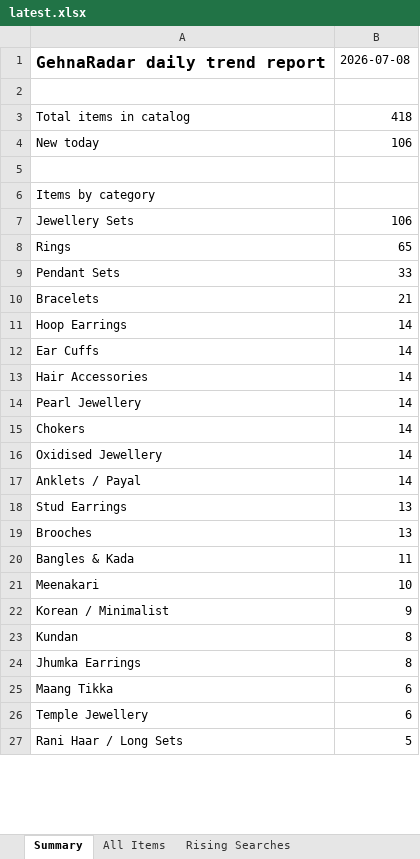
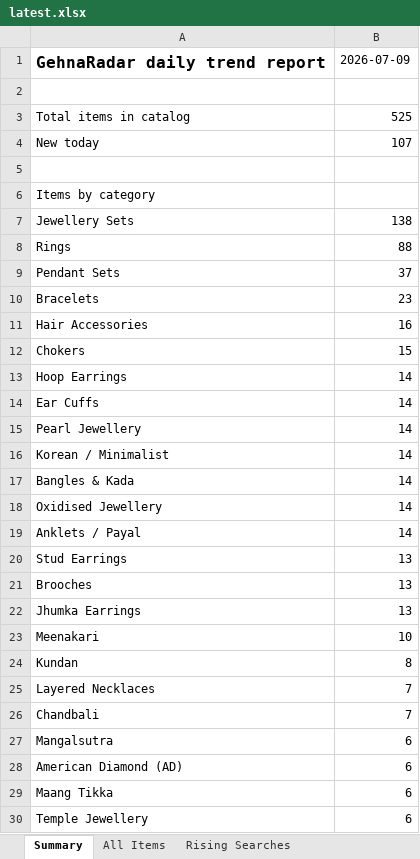
Before and after one commit to PRATS7878/gehnaradar_Updated, an Excel workbook: output/latest.xlsx, sheet Summary, drawn as a sheet; only a part is shown; the shorter side is filled out with more unchanged rows; values as stored, in another font and other column widths than the file's, no borders; removed rows and columns are numbered as before the commit, all else as after; the diff covers the shown part only; the diff names each change by its address in the sheet, - before the commit and + after, or states it on an @@ line.

```diff
--- a/output/latest.xlsx (sheet Summary)
+++ b/output/latest.xlsx (sheet Summary)
-B1: 2026-07-08
+B1: 2026-07-09
-B3: 418
+B3: 525
-B4: 106
+B4: 107
-B7: 106
+B7: 138
-B8: 65
+B8: 88
-B9: 33
+B9: 37
-B10: 21
+B10: 23
+row 11: Hair Accessories | 16
+row 12: Chokers | 15
-row 13: Hair Accessories | 14
-A16: Chokers
+A16: Korean / Minimalist
+row 17: Bangles & Kada | 14
-row 20: Bangles & Kada | 11
+row 22: Jhumka Earrings | 13
-row 22: Korean / Minimalist | 9
-row 24: Jhumka Earrings | 8
+row 25: Layered Necklaces | 7
+row 26: Chandbali | 7
+row 27: Mangalsutra | 6
+row 28: American Diamond (AD) | 6
```
Also changed, not shown: 20 added rows, 9 removed rows and 7 edited cells elsewhere in this sheet, sheet All Items, 4 other files.
